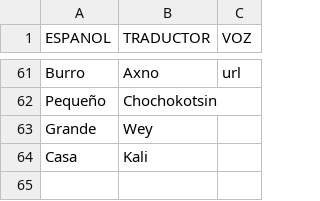
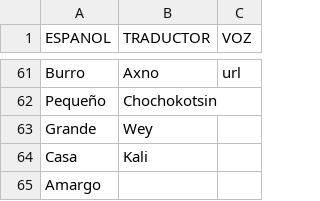
Before and after one commit to aplicacionnaualt-lgtm/diccionario, a CSV file: nahualt.csv, drawn as a sheet; only a part is shown, gaps mark what is left out; the diff names each change by its address in the sheet, - before the commit and + after, or states it on an @@ line.

Commit message:
Actualización con BOM UTF-8 para nahuatl - 2026-04-14T20:38:32.296Z

```diff
--- a/nahualt.csv
+++ b/nahualt.csv
+row 65: Amargo
```
